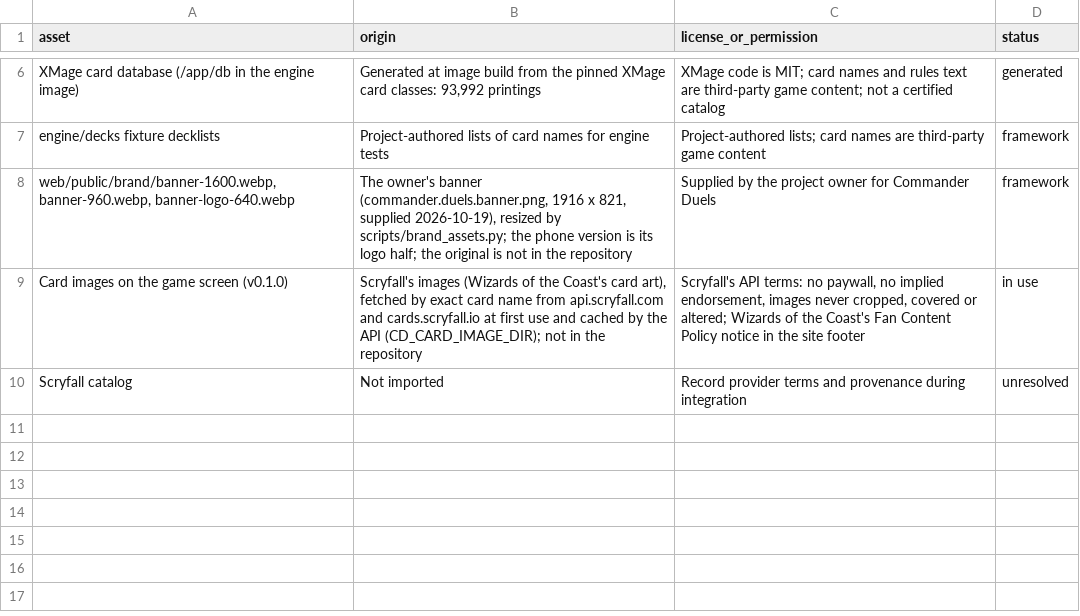
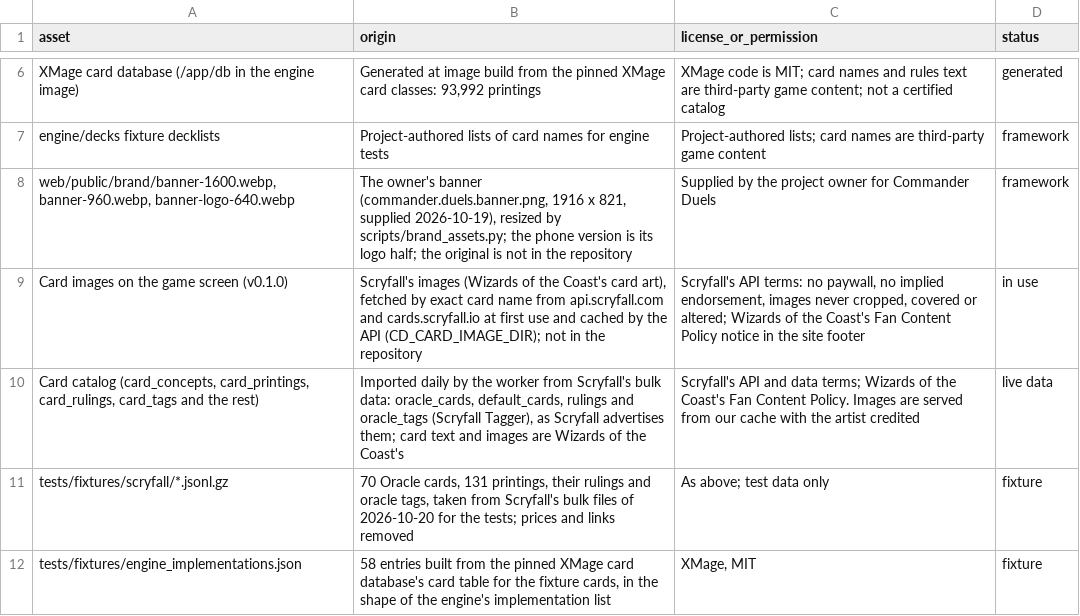
Before and after one commit to sphinxtah/commander-duels, a CSV file: docs/asset-provenance.csv, drawn as a sheet; only a part is shown, gaps mark what is left out; removed rows and columns are numbered as before the commit, all else as after; the diff names each change by its address in the sheet, - before the commit and + after, or states it on an @@ line.

```diff
--- a/docs/asset-provenance.csv
+++ b/docs/asset-provenance.csv
-row 10: Scryfall catalog | Not imported | Record provider terms and provenance during integration | unresolved
+row 10: Card catalog (card_concepts, card_printings, card_rulings, card_tags and the rest) | Imported daily by the worker from Scryfall's bulk data: oracle_cards, default_cards, rulings and oracle_tags (Scryfall Tagger), as Scryfall advertises them; card text and images are Wizards of the Coast's | Scryfall's API and data terms; Wizards of the Coast's Fan Content Policy. Images are served from our cache with the artist credited | live data
+row 11: tests/fixtures/scryfall/*.jsonl.gz | 70 Oracle cards, 131 printings, their rulings and oracle tags, taken from Scryfall's bulk files of 2026-10-20 for the tests; prices and links removed | As above; test data only | fixture
+row 12: tests/fixtures/engine_implementations.json | 58 entries built from the pinned XMage card database's card table for the fixture cards, in the shape of the engine's implementation list | XMage, MIT | fixture
```
Also changed, not shown: 55 other files.
